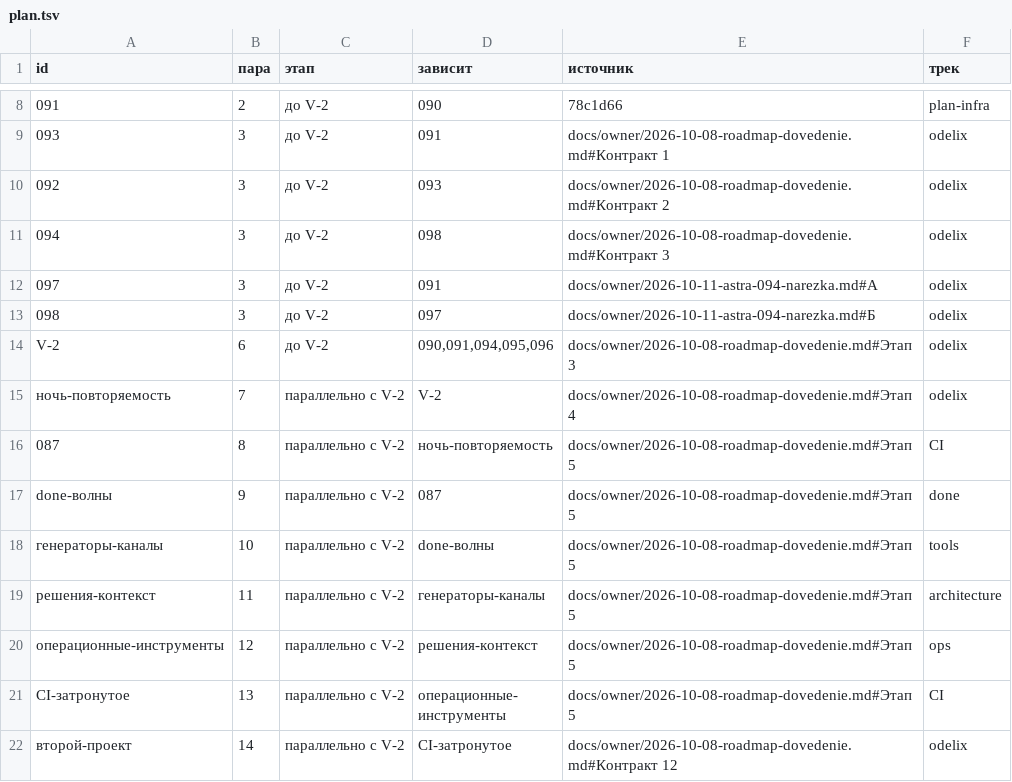
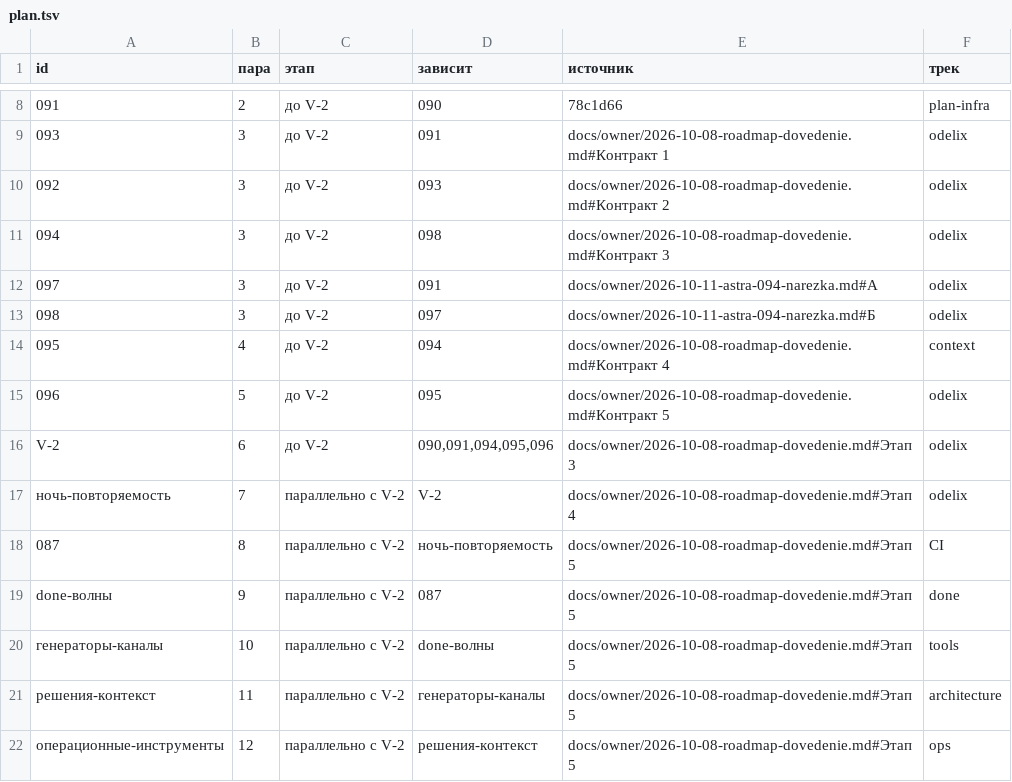
Before and after one commit to a3ka/dev-harness, a TSV file: registry/plan.tsv, drawn as a sheet; only a part is shown, gaps mark what is left out; the shorter side is filled out with more unchanged rows; the diff names each change by its address in the sheet, - before the commit and + after, or states it on an @@ line.

Commit message:
план: восстановить строки 095/096 (удалены 056be22d) + блок ROADMAP + grandfather-пара 29 (f97044d0) — канал владельца 2026-10-12
РАЗРЕШИЛ-ВЛАДЕЛЕЦ: registry/plan.tsv — стоячая санкция до done шага 5 пути Г: регистрация номера контракта для пункта пути Г (сопоставление шага его контракту) без изменения целей и порядка шагов; слово владельца 2026-10-09.
РАЗРЕШИЛ-ВЛАДЕЛЕЦ: ROADMAP.md — стоячая санкция до done шага 5 пути Г: регенерация блока порядка из registry/plan.tsv после регистрации номера по санкции plan.tsv; слово владельца 2026-10-09.
РАЗРЕШИЛ-ВЛАДЕЛЕЦ: scripts/check_charter.sh — grandfather-пара 29 для f97044d0/contracts/094-prinyatie-i-publikatsiya-kandidata.md: текст 094 v3 (часть В нарезки Astra) закоммичен architect прямо в main до критика и без строки владельца; владелец согласен с текстом при условии accept критика v3, затем заморозка v3; грамматику razreshil() не менять, допущение только для этой пары; слово владельца 2026-10-11.

Цикл хуков: pre-commit check_plan отказывал любому коммиту («зависимость на несуществующий id:
V-2 → 095» — 056be22d удалил строки 095/096), а коммит восстановления отказывался check_charter
(f97044d0). Один коммит канала владельца развязывает оба. Строки 095/096 — дословно как до 056be22d.
Identity owner; sha не менять при переносе.

```diff
--- a/registry/plan.tsv
+++ b/registry/plan.tsv
+row 14: 095 | 4 | до V-2 | 094 | docs/owner/2026-10-08-roadmap-dovedenie.md#Контракт 4 | context
+row 15: 096 | 5 | до V-2 | 095 | docs/owner/2026-10-08-roadmap-dovedenie.md#Контракт 5 | odelix
```
Also changed, not shown: 2 other files.
